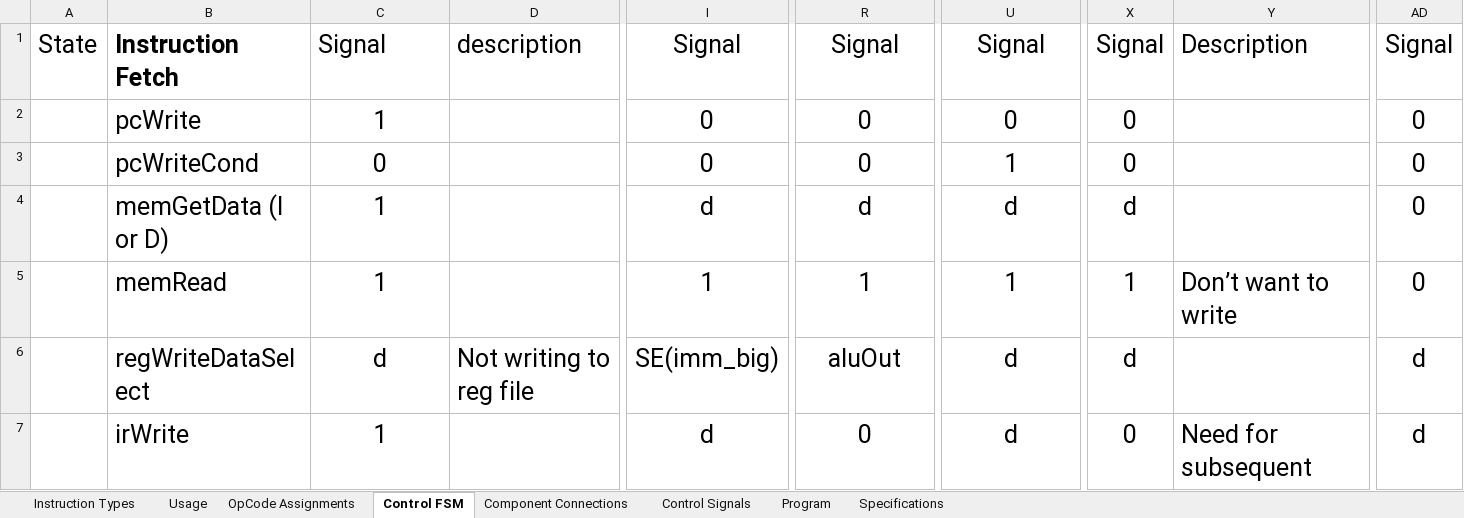
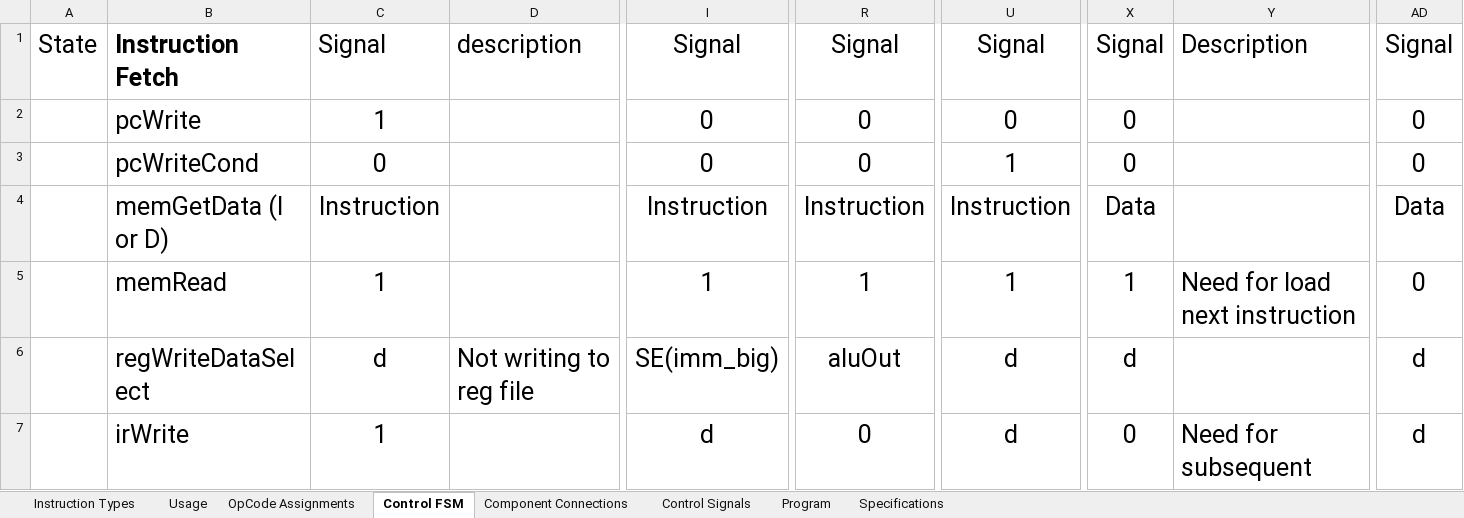
Before and after one commit to Stephen-Campbell-UTD/Computer-Architecture-Project, an Excel workbook: materials/Instructions.xlsx, sheet Control FSM, drawn as a sheet; only a part is shown, gaps mark what is left out; values as stored, in another font and other column widths than the file's, no borders; the diff names each change by its address in the sheet, - before the commit and + after, or states it on an @@ line.

Commit message:
Renamed mem and data for add progam to allow other programs.

```diff
--- a/materials/Instructions.xlsx (sheet Control FSM)
+++ b/materials/Instructions.xlsx (sheet Control FSM)
-C4: 1
+C4: Instruction
-I4: d
+I4: Instruction
-R4: d
+R4: Instruction
-U4: d
+U4: Instruction
-X4: d
+X4: Data
-AD4: 0
+AD4: Data
-Y5: Don’t want to write
+Y5: Need for load next instruction
```
Also changed, not shown: sheet Instruction Types, sheet Control Signals, sheet Component Connections, 3 other files.
